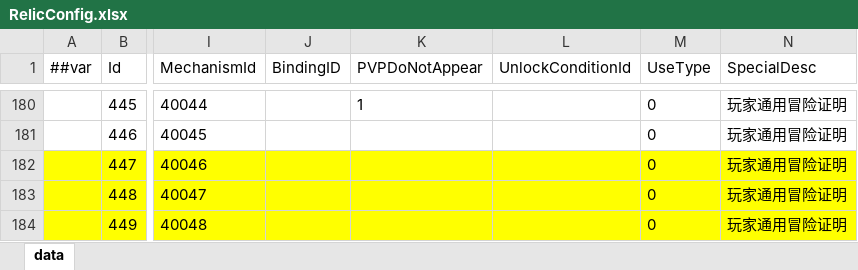
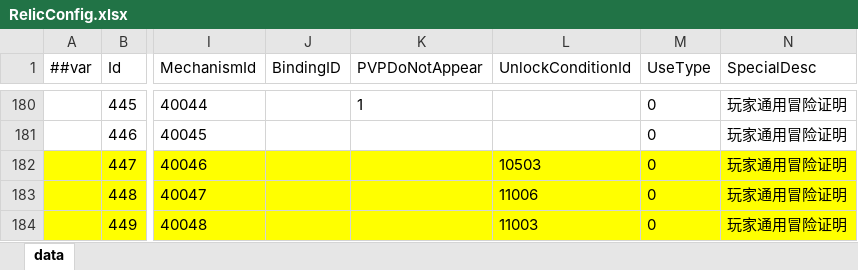
Before and after one commit to snakeazh/cardClient, an Excel workbook: Config/RelicConfig.xlsx, sheet data, drawn as a sheet; only a part is shown, gaps mark what is left out; values as stored, in another font and other column widths than the file's, no borders; the diff names each change by its address in the sheet, - before the commit and + after, or states it on an @@ line.

```diff
--- a/Config/RelicConfig.xlsx (sheet data)
+++ b/Config/RelicConfig.xlsx (sheet data)
-L182 (UnlockConditionId): (empty)
+L182 (UnlockConditionId): 10503
-L183 (UnlockConditionId): (empty)
+L183 (UnlockConditionId): 11006
-L184 (UnlockConditionId): (empty)
+L184 (UnlockConditionId): 11003
```
Also changed, not shown: Config/EnumConfig.xlsx, Config/UnlockConditionConfig.xlsx.
